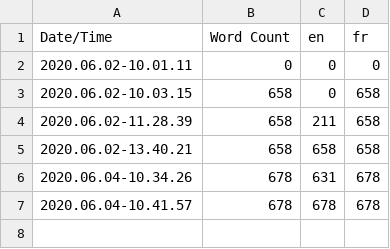
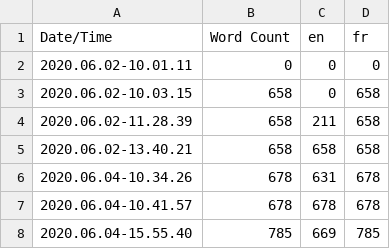
Before and after one commit to TeamPotitChat/HungryCat, a CSV file: Hungry_Cat/Content/Localization/Game/Game.csv, drawn as a sheet; the diff names each change by its address in the sheet, - before the commit and + after, or states it on an @@ line.

```diff
--- a/Hungry_Cat/Content/Localization/Game/Game.csv
+++ b/Hungry_Cat/Content/Localization/Game/Game.csv
+row 8: 2020.06.04-15.55.40 | 785 | 669 | 785
```
Also changed, not shown: 3 other files.
